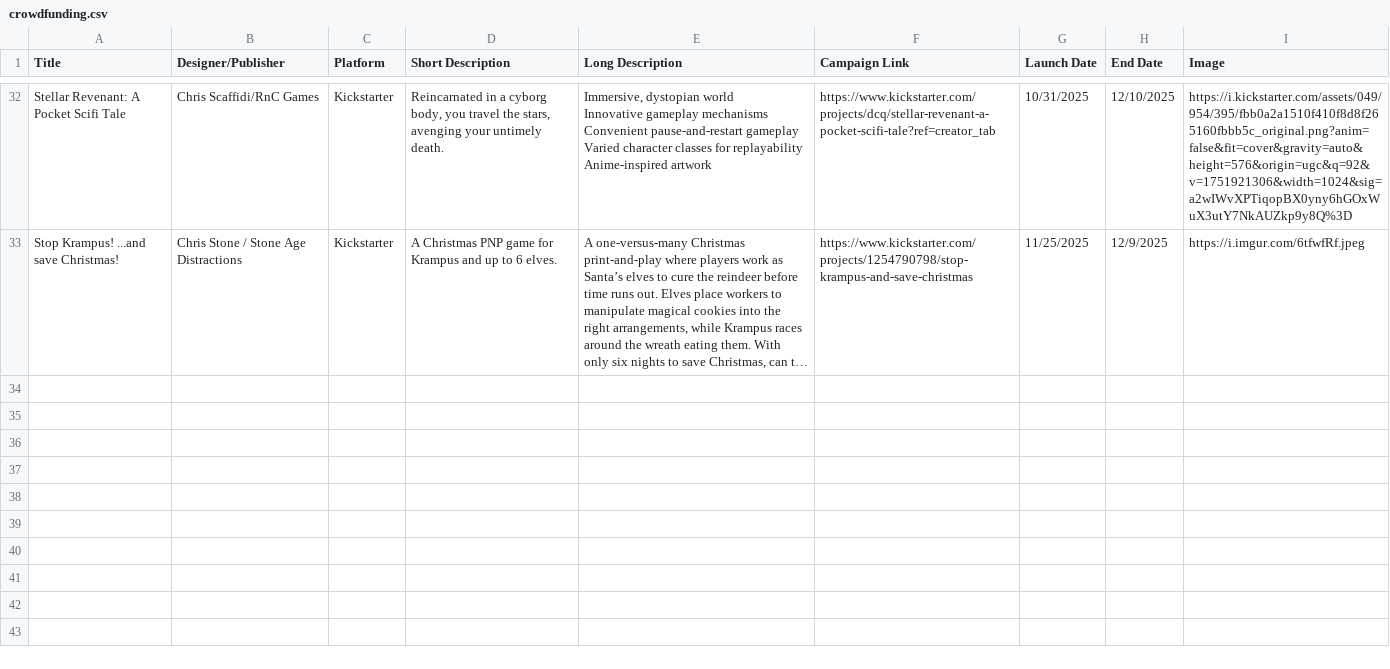
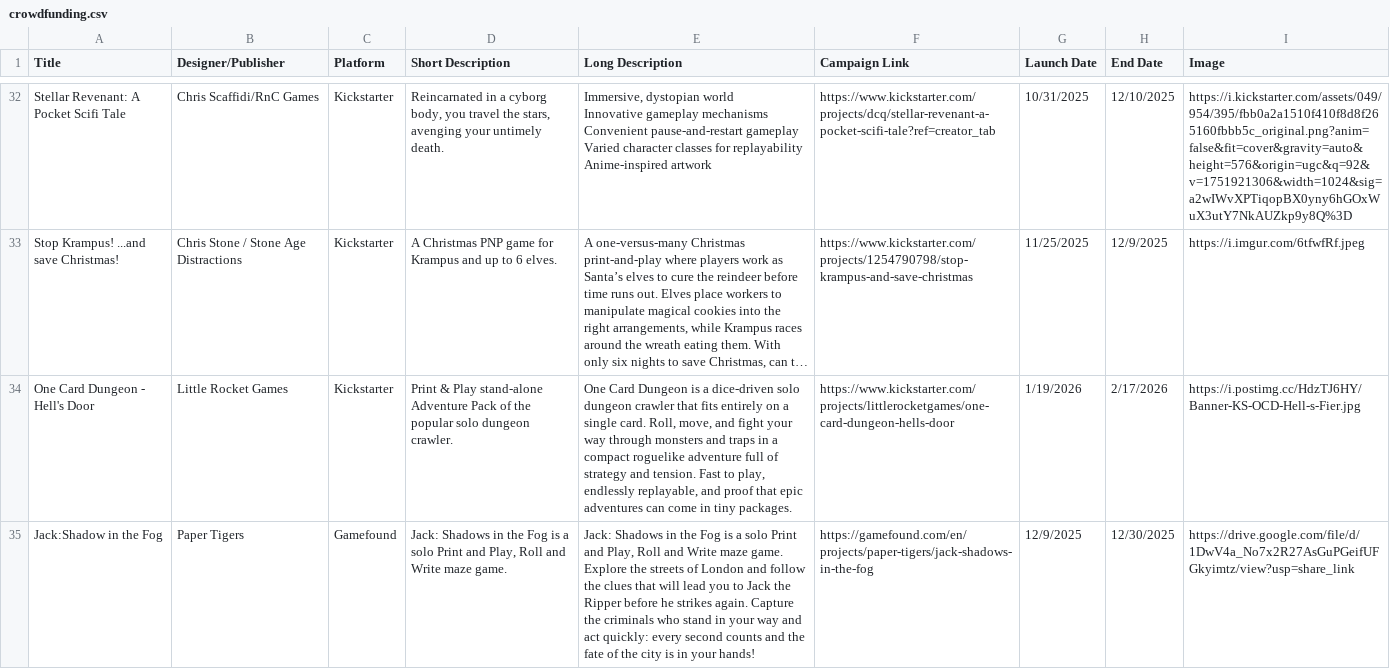
Before and after one commit to mgonzalvez/pnpfinder-lite, a CSV file: data/crowdfunding.csv, drawn as a sheet; only a part is shown, gaps mark what is left out; long unchanged cells end in …; ↵ is a line break in a cell; the diff names each change by its address in the sheet, - before the commit and + after, or states it on an @@ line.

Commit message:
chore: sync crowdfunding.csv from Google Sheets (normalized from SHEET headers)

```diff
--- a/data/crowdfunding.csv
+++ b/data/crowdfunding.csv
+row 34: One Card Dungeon - Hell's Door | Little Rocket Games | Kickstarter | Print & Play stand-alone Adventure Pack of the popular solo dungeon crawler. | One Card Dungeon is a dice-driven solo dungeon crawler that fits entirely on a single card. Roll, move, and fight your way through monsters and traps in a compact roguelike adventure full of strategy and tension. Fast to play, endlessly replayable, and proof that epic adventures can come in tiny packages. | https://www.kickstarter.com/projects/littlerocketgames/one-card-dungeon-hells-door | 1/19/2026 | 2/17/2026 | https://i.postimg.cc/HdzTJ6HY/Banner-KS-OCD-Hell-s-Fier.jpg
+row 35: Jack:Shadow in the Fog | Paper Tigers | Gamefound | Jack: Shadows in the Fog is a solo Print and Play, Roll and Write maze game. | Jack: Shadows in the Fog is a solo Print and Play, Roll and Write maze game. ↵ Explore the streets of London and follow the clues that will lead you to Jack the Ripper before he strikes again. Capture the criminals who stand in your way and act quickly: every second counts and the fate of the city is in your hands! | https://gamefound.com/en/projects/paper-tigers/jack-shadows-in-the-fog | 12/9/2025 | 12/30/2025 | https://drive.google.com/file/d/1DwV4a_No7x2R27AsGuPGeifUFGkyimtz/view?usp=share_link
```
